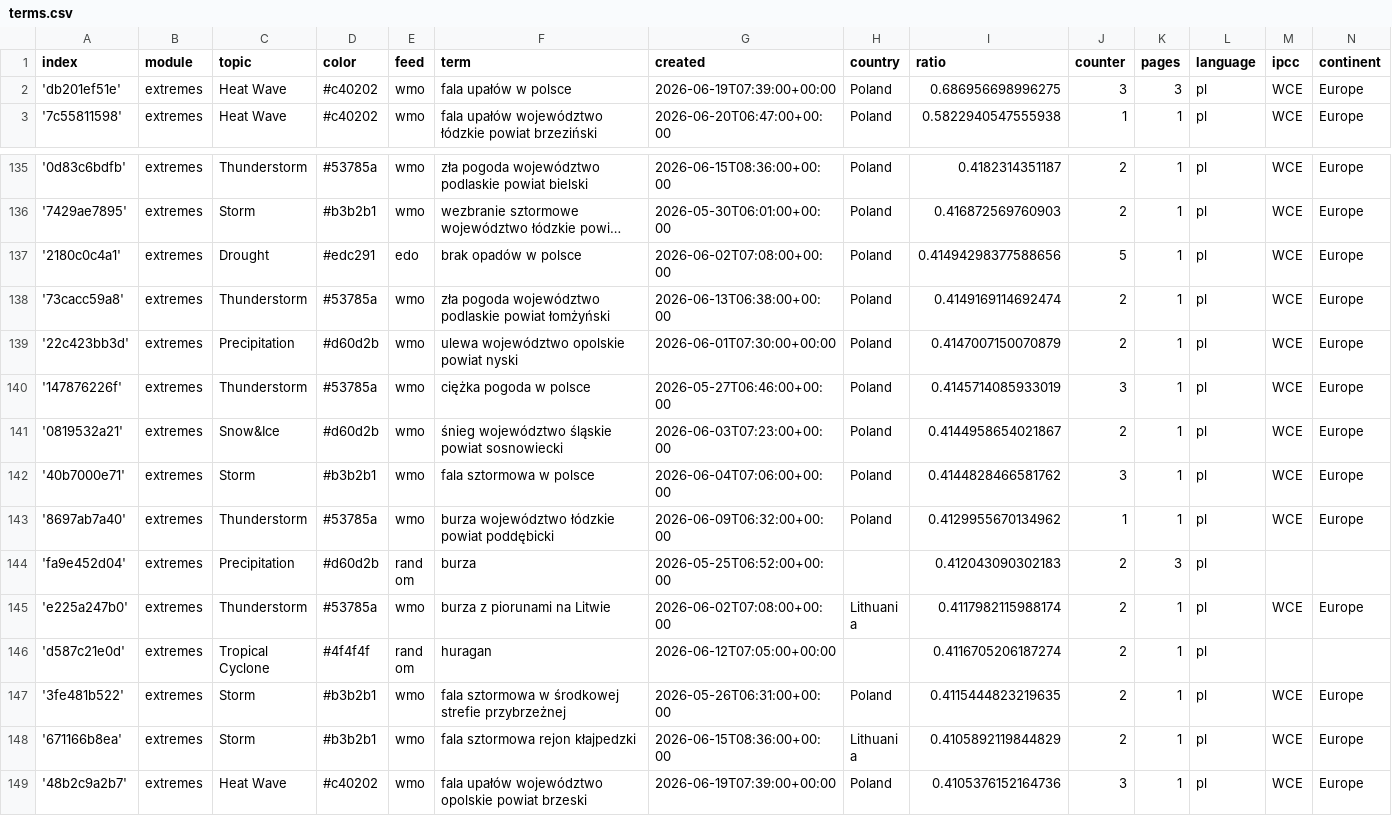
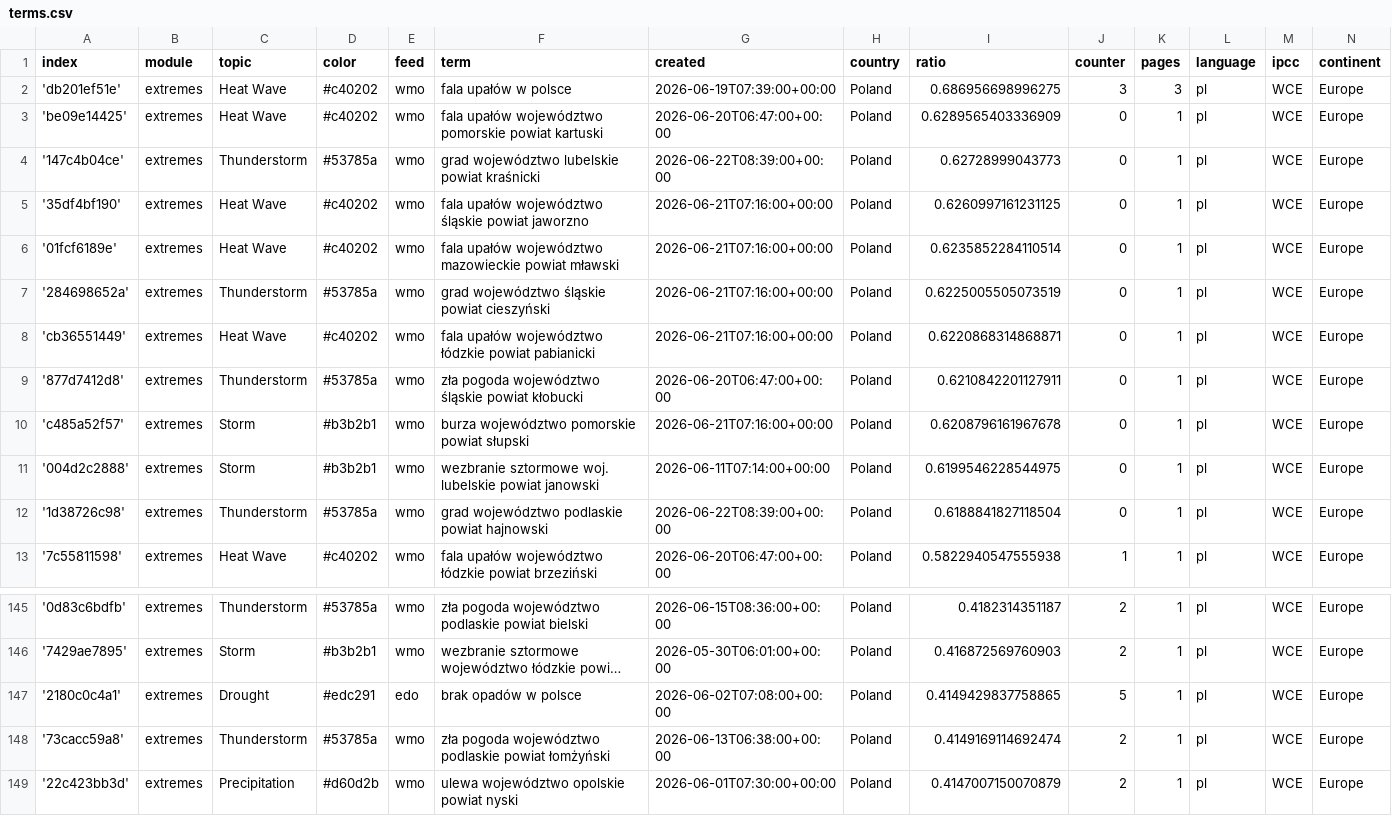
Before and after one commit to hannak555-news/polishExtremes, a CSV file: terms.csv, drawn as a sheet; only a part is shown, gaps mark what is left out; the shorter side is filled out with more unchanged rows; long unchanged cells end in …; addresses are those after the commit; the diff names each change by its address in the sheet, - before the commit and + after, or states it on an @@ line.

Commit message:
Commit from GitHub Actions (import:0.0)

```diff
--- a/terms.csv
+++ b/terms.csv
+row 3: 'be09e14425' | extremes | Heat Wave | #c40202 | wmo | fala upałów województwo pomorskie powiat kartuski | 2026-06-20T06:47:00+00:00 | Poland | 0.6289565403336909 | 0 | 1 | pl | WCE | Europe
+row 4: '147c4b04ce' | extremes | Thunderstorm | #53785a | wmo | grad województwo lubelskie powiat kraśnicki | 2026-06-22T08:39:00+00:00 | Poland | 0.62728999043773 | 0 | 1 | pl | WCE | Europe
+row 5: '35df4bf190' | extremes | Heat Wave | #c40202 | wmo | fala upałów województwo śląskie powiat jaworzno | 2026-06-21T07:16:00+00:00 | Poland | 0.6260997161231125 | 0 | 1 | pl | WCE | Europe
+row 6: '01fcf6189e' | extremes | Heat Wave | #c40202 | wmo | fala upałów województwo mazowieckie powiat mławski | 2026-06-21T07:16:00+00:00 | Poland | 0.6235852284110514 | 0 | 1 | pl | WCE | Europe
+row 7: '284698652a' | extremes | Thunderstorm | #53785a | wmo | grad województwo śląskie powiat cieszyński | 2026-06-21T07:16:00+00:00 | Poland | 0.6225005505073519 | 0 | 1 | pl | WCE | Europe
+row 8: 'cb36551449' | extremes | Heat Wave | #c40202 | wmo | fala upałów województwo łódzkie powiat pabianicki | 2026-06-21T07:16:00+00:00 | Poland | 0.6220868314868871 | 0 | 1 | pl | WCE | Europe
+row 9: '877d7412d8' | extremes | Thunderstorm | #53785a | wmo | zła pogoda województwo śląskie powiat kłobucki | 2026-06-20T06:47:00+00:00 | Poland | 0.6210842201127911 | 0 | 1 | pl | WCE | Europe
+row 10: 'c485a52f57' | extremes | Storm | #b3b2b1 | wmo | burza województwo pomorskie powiat słupski | 2026-06-21T07:16:00+00:00 | Poland | 0.6208796161967678 | 0 | 1 | pl | WCE | Europe
+row 11: '004d2c2888' | extremes | Storm | #b3b2b1 | wmo | wezbranie sztormowe woj. lubelskie powiat janowski | 2026-06-11T07:14:00+00:00 | Poland | 0.6199546228544975 | 0 | 1 | pl | WCE | Europe
+row 12: '1d38726c98' | extremes | Thunderstorm | #53785a | wmo | grad województwo podlaskie powiat hajnowski | 2026-06-22T08:39:00+00:00 | Poland | 0.6188841827118504 | 0 | 1 | pl | WCE | Europe
-I147 (ratio): 0.41494298377588656
+I147 (ratio): 0.4149429837758865
```
